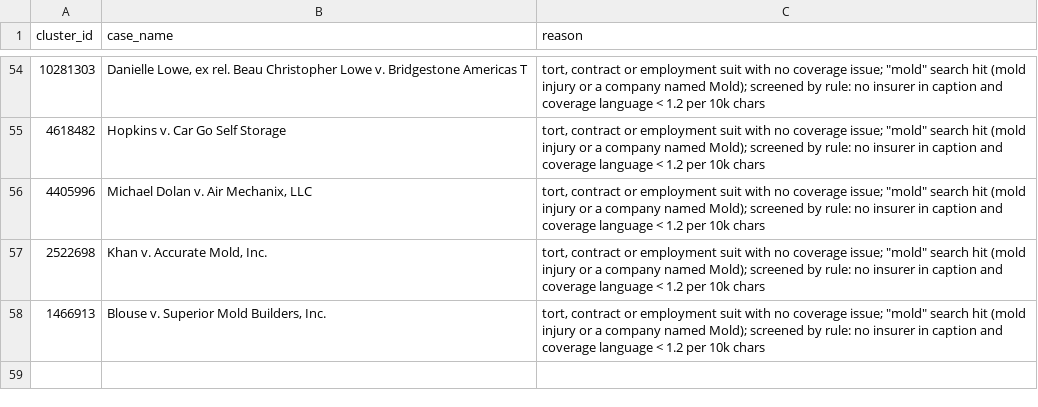
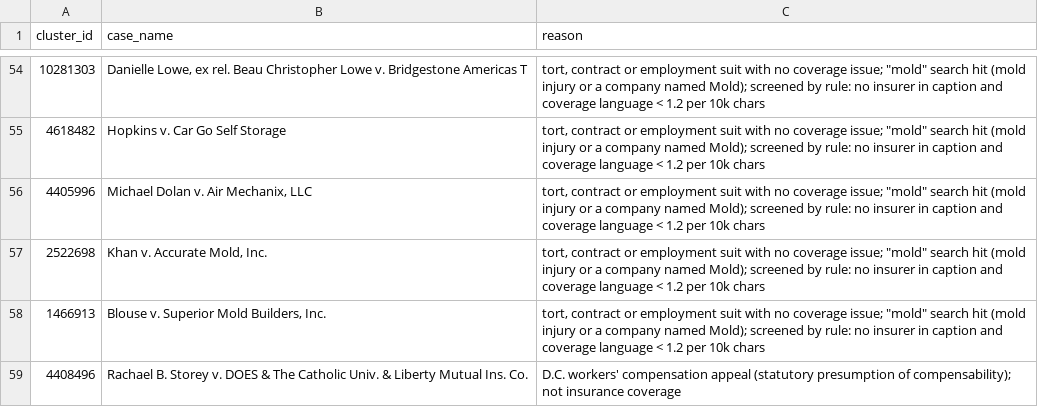
Before and after one commit to JeffSmith-ok/insurance-law-data-science, a CSV file: data/labels/excluded_cases.csv, drawn as a sheet; only a part is shown, gaps mark what is left out; the diff names each change by its address in the sheet, - before the commit and + after, or states it on an @@ line.

```diff
--- a/data/labels/excluded_cases.csv
+++ b/data/labels/excluded_cases.csv
+row 59: 4408496 | Rachael B. Storey v. DOES & The Catholic Univ. & Liberty Mutual Ins. Co. | D.C. workers' compensation appeal (statutory presumption of compensability); not insurance coverage
```
Also changed, not shown: 3 other files.
